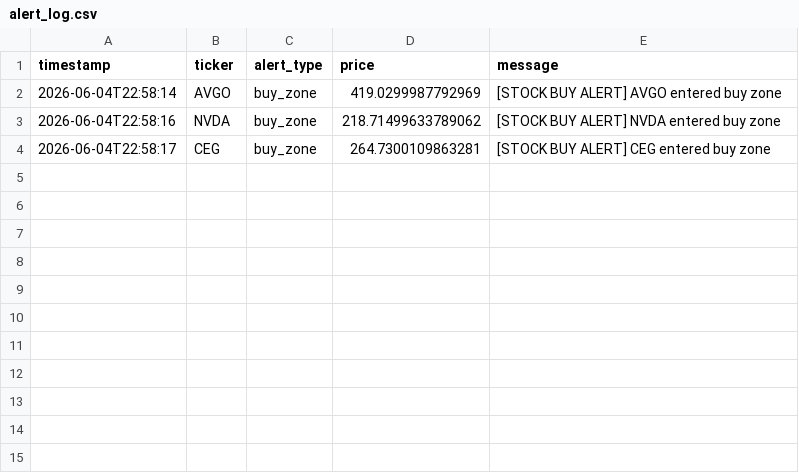
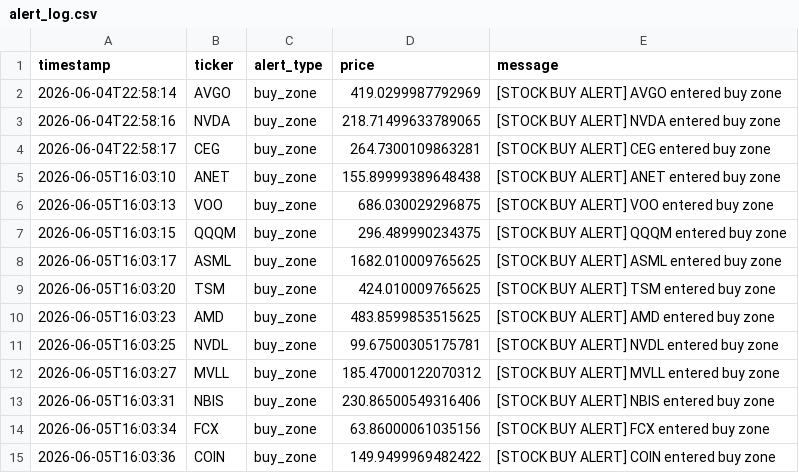
Before and after one commit to songzhixiao82-spec/StockWatchlistBot, a CSV file: data/alert_log.csv, drawn as a sheet.

```diff
--- a/data/alert_log.csv
+++ b/data/alert_log.csv
@@ -2,3 +2,14 @@ timestamp,ticker,alert_type,price,message
 2026-06-04T22:58:14,AVGO,buy_zone,419.0299987792969,[STOCK BUY ALERT] AVGO entered buy zone
-2026-06-04T22:58:16,NVDA,buy_zone,218.71499633789062,[STOCK BUY ALERT] NVDA entered buy zone
+2026-06-04T22:58:16,NVDA,buy_zone,218.71499633789065,[STOCK BUY ALERT] NVDA entered buy zone
 2026-06-04T22:58:17,CEG,buy_zone,264.7300109863281,[STOCK BUY ALERT] CEG entered buy zone
+2026-06-05T16:03:10,ANET,buy_zone,155.89999389648438,[STOCK BUY ALERT] ANET entered buy zone
+2026-06-05T16:03:13,VOO,buy_zone,686.030029296875,[STOCK BUY ALERT] VOO entered buy zone
+2026-06-05T16:03:15,QQQM,buy_zone,296.489990234375,[STOCK BUY ALERT] QQQM entered buy zone
+2026-06-05T16:03:17,ASML,buy_zone,1682.010009765625,[STOCK BUY ALERT] ASML entered buy zone
+2026-06-05T16:03:20,TSM,buy_zone,424.010009765625,[STOCK BUY ALERT] TSM entered buy zone
+2026-06-05T16:03:23,AMD,buy_zone,483.8599853515625,[STOCK BUY ALERT] AMD entered buy zone
+2026-06-05T16:03:25,NVDL,buy_zone,99.67500305175781,[STOCK BUY ALERT] NVDL entered buy zone
+2026-06-05T16:03:27,MVLL,buy_zone,185.47000122070312,[STOCK BUY ALERT] MVLL entered buy zone
+2026-06-05T16:03:31,NBIS,buy_zone,230.86500549316406,[STOCK BUY ALERT] NBIS entered buy zone
+2026-06-05T16:03:34,FCX,buy_zone,63.86000061035156,[STOCK BUY ALERT] FCX entered buy zone
+2026-06-05T16:03:36,COIN,buy_zone,149.9499969482422,[STOCK BUY ALERT] COIN entered buy zone
```
